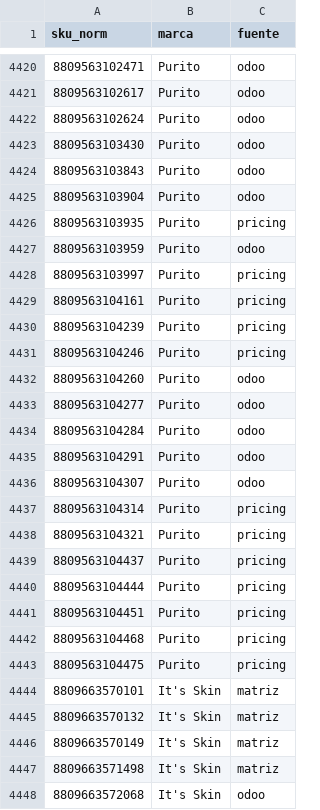
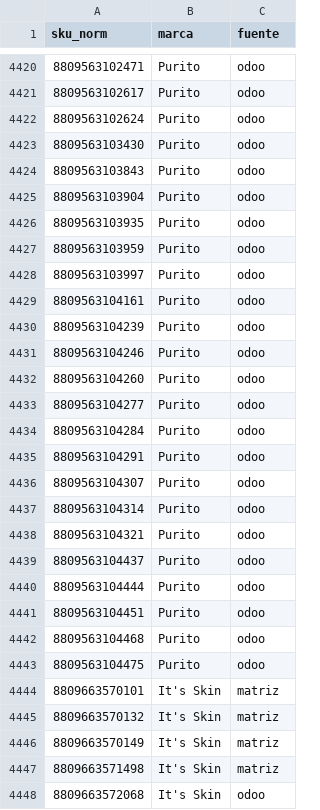
Before and after one commit to Andyunionx/unionx-dashboard, a CSV file: data/planillas/marcas_sku.csv, drawn as a sheet; only a part is shown, gaps mark what is left out.

```diff
--- a/data/planillas/marcas_sku.csv
+++ b/data/planillas/marcas_sku.csv
@@ -4425,8 +4425,8 @@ sku_norm,marca,fuente
 8809563103904,Purito,odoo
-8809563103935,Purito,pricing
+8809563103935,Purito,odoo
 8809563103959,Purito,odoo
-8809563103997,Purito,pricing
-8809563104161,Purito,pricing
-8809563104239,Purito,pricing
-8809563104246,Purito,pricing
+8809563103997,Purito,odoo
+8809563104161,Purito,odoo
+8809563104239,Purito,odoo
+8809563104246,Purito,odoo
 8809563104260,Purito,odoo
@@ -4436,9 +4436,9 @@ sku_norm,marca,fuente
 8809563104307,Purito,odoo
-8809563104314,Purito,pricing
-8809563104321,Purito,pricing
-8809563104437,Purito,pricing
-8809563104444,Purito,pricing
-8809563104451,Purito,pricing
-8809563104468,Purito,pricing
-8809563104475,Purito,pricing
+8809563104314,Purito,odoo
+8809563104321,Purito,odoo
+8809563104437,Purito,odoo
+8809563104444,Purito,odoo
+8809563104451,Purito,odoo
+8809563104468,Purito,odoo
+8809563104475,Purito,odoo
 8809663570101,It's Skin,matriz
```
